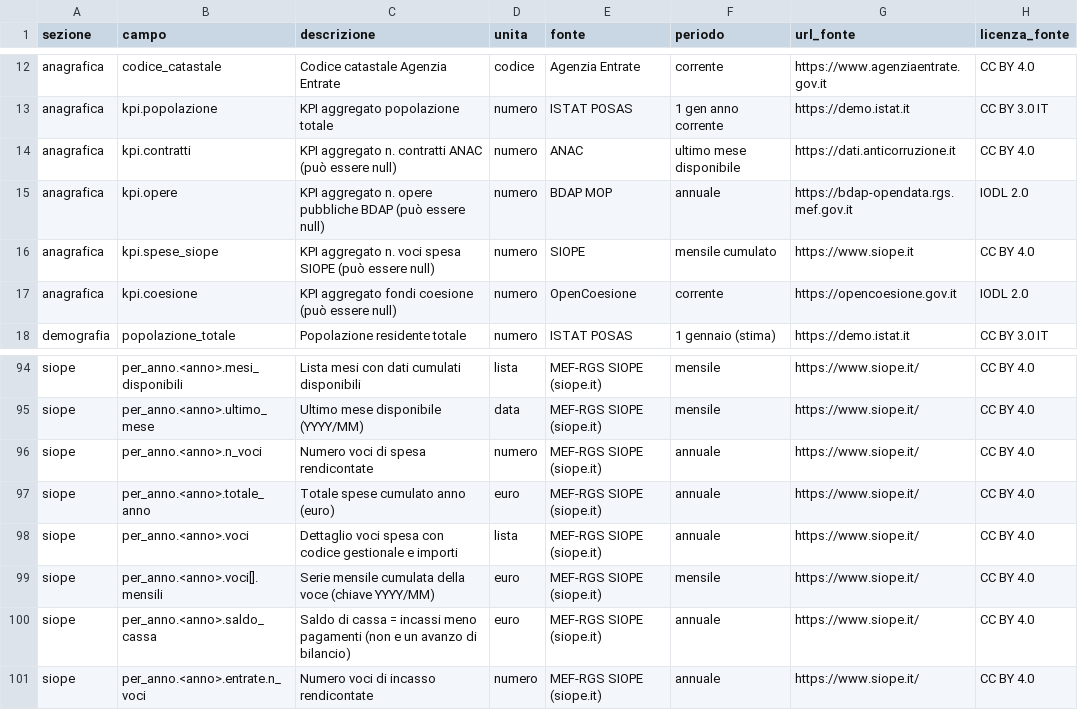
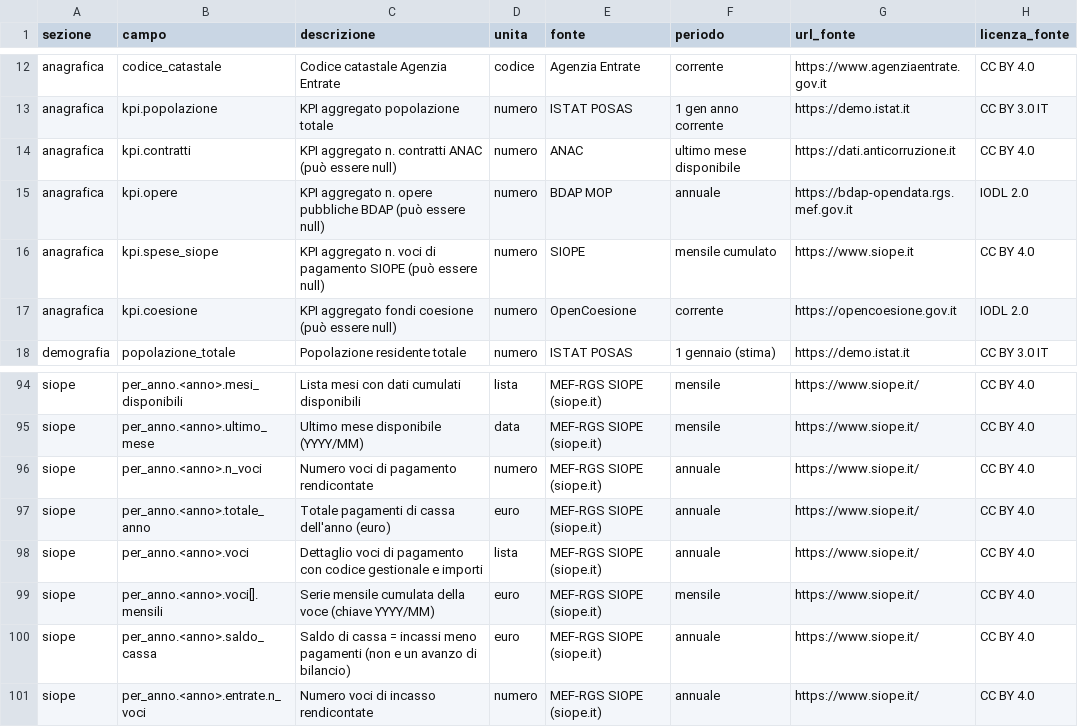
Before and after one commit to AgID/cruscotto-italia, a CSV file: frontend/METADATI.csv, drawn as a sheet; only a part is shown, gaps mark what is left out.

Commit message:
fix(fe): SIOPE non e solo uscite — etichette, KPI homepage e licenza
Il KPI di homepage dichiarava 53,5 mld come estrapolazione campionaria: il
dato reale su tutti i 7.896 comuni e 114 mld di pagamenti e 116 di incassi
nel 2025. La source card SIOPE portava il badge IODL 2.0 invece di CC-BY 4.0.

Allineate le etichette residue in comune.html e METADATI.csv da "spesa" a
"pagamento". I nomi tecnici delle chiavi restano invariati.

```diff
--- a/frontend/METADATI.csv
+++ b/frontend/METADATI.csv
@@ -15,3 +15,3 @@ anagrafica,kpi.contratti,KPI aggregato n. contratti ANAC (può essere null),nume
 anagrafica,kpi.opere,KPI aggregato n. opere pubbliche BDAP (può essere null),numero,BDAP MOP,annuale,https://bdap-opendata.rgs.mef.gov.it,IODL 2.0
-anagrafica,kpi.spese_siope,KPI aggregato n. voci spesa SIOPE (può essere null),numero,SIOPE,mensile cumulato,https://www.siope.it,CC BY 4.0
+anagrafica,kpi.spese_siope,KPI aggregato n. voci di pagamento SIOPE (può essere null),numero,SIOPE,mensile cumulato,https://www.siope.it,CC BY 4.0
 anagrafica,kpi.coesione,KPI aggregato fondi coesione (può essere null),numero,OpenCoesione,corrente,https://opencoesione.gov.it,IODL 2.0
@@ -95,5 +95,5 @@ siope,per_anno.<anno>.mesi_disponibili,Lista mesi con dati cumulati disponibili,
 siope,per_anno.<anno>.ultimo_mese,Ultimo mese disponibile (YYYY/MM),data,MEF-RGS SIOPE (siope.it),mensile,https://www.siope.it/,CC BY 4.0
-siope,per_anno.<anno>.n_voci,Numero voci di spesa rendicontate,numero,MEF-RGS SIOPE (siope.it),annuale,https://www.siope.it/,CC BY 4.0
-siope,per_anno.<anno>.totale_anno,Totale spese cumulato anno (euro),euro,MEF-RGS SIOPE (siope.it),annuale,https://www.siope.it/,CC BY 4.0
-siope,per_anno.<anno>.voci,Dettaglio voci spesa con codice gestionale e importi,lista,MEF-RGS SIOPE (siope.it),annuale,https://www.siope.it/,CC BY 4.0
+siope,per_anno.<anno>.n_voci,Numero voci di pagamento rendicontate,numero,MEF-RGS SIOPE (siope.it),annuale,https://www.siope.it/,CC BY 4.0
+siope,per_anno.<anno>.totale_anno,Totale pagamenti di cassa dell'anno (euro),euro,MEF-RGS SIOPE (siope.it),annuale,https://www.siope.it/,CC BY 4.0
+siope,per_anno.<anno>.voci,Dettaglio voci di pagamento con codice gestionale e importi,lista,MEF-RGS SIOPE (siope.it),annuale,https://www.siope.it/,CC BY 4.0
 siope,per_anno.<anno>.voci[].mensili,Serie mensile cumulata della voce (chiave YYYY/MM),euro,MEF-RGS SIOPE (siope.it),mensile,https://www.siope.it/,CC BY 4.0
```
Also changed, not shown: 2 other files.
